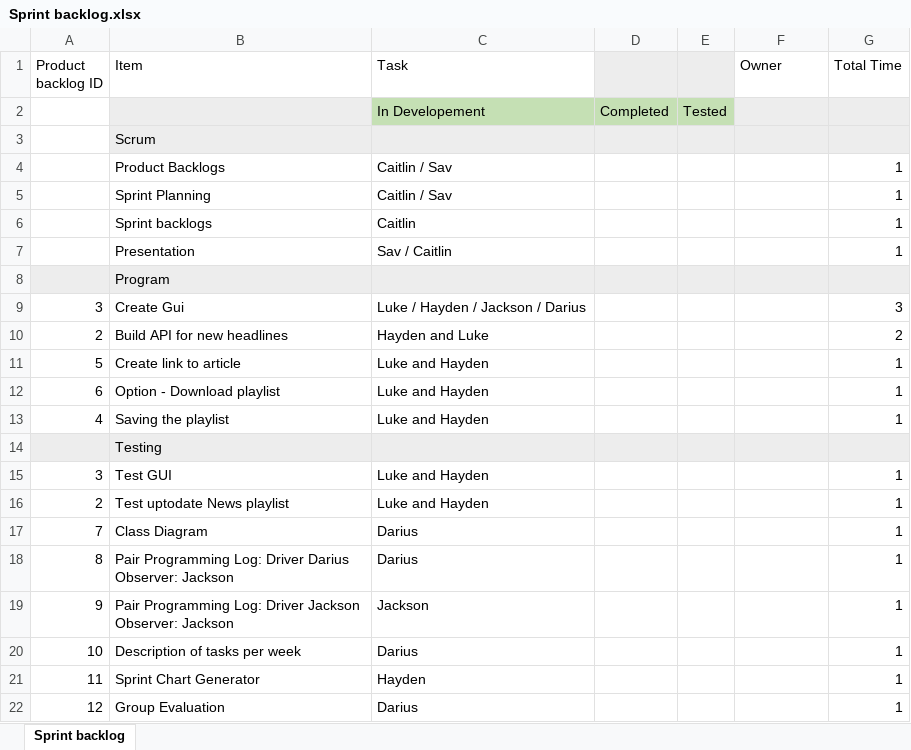
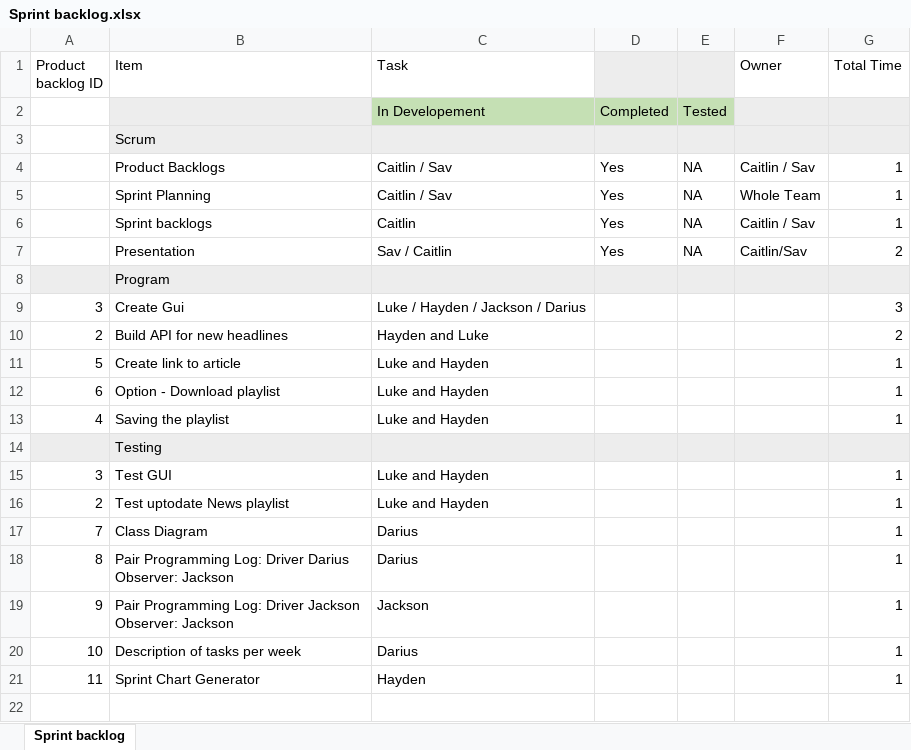
Before and after one commit to LukeTechnoUserOfficial/Software-Engineering-Project, an Excel workbook: Sprint backlog.xlsx, sheet Sprint backlog, drawn as a sheet; values as stored, in another font and other column widths than the file's, no borders; the diff names each change by its address in the sheet, - before the commit and + after, or states it on an @@ line.

Commit message:
UPDATE to sprint backlog
Caitlins updated her part in sprint backlog

```diff
--- a/Sprint backlog.xlsx (sheet Sprint backlog)
+++ b/Sprint backlog.xlsx (sheet Sprint backlog)
-D4:D7: (empty)
+D4:D7: Yes
-E4:E7: (empty)
+E4:E7: NA
-F4 (Owner): (empty)
+F4 (Owner): Caitlin / Sav
-F5 (Owner): (empty)
+F5 (Owner): Whole Team
-F6 (Owner): (empty)
+F6 (Owner): Caitlin / Sav
-F7 (Owner): (empty)
+F7 (Owner): Caitlin/Sav
-G7 (Total Time): 1
+G7 (Total Time): 2
-row 22: 12 | Group Evaluation | Darius |  |  |  | 1
```
